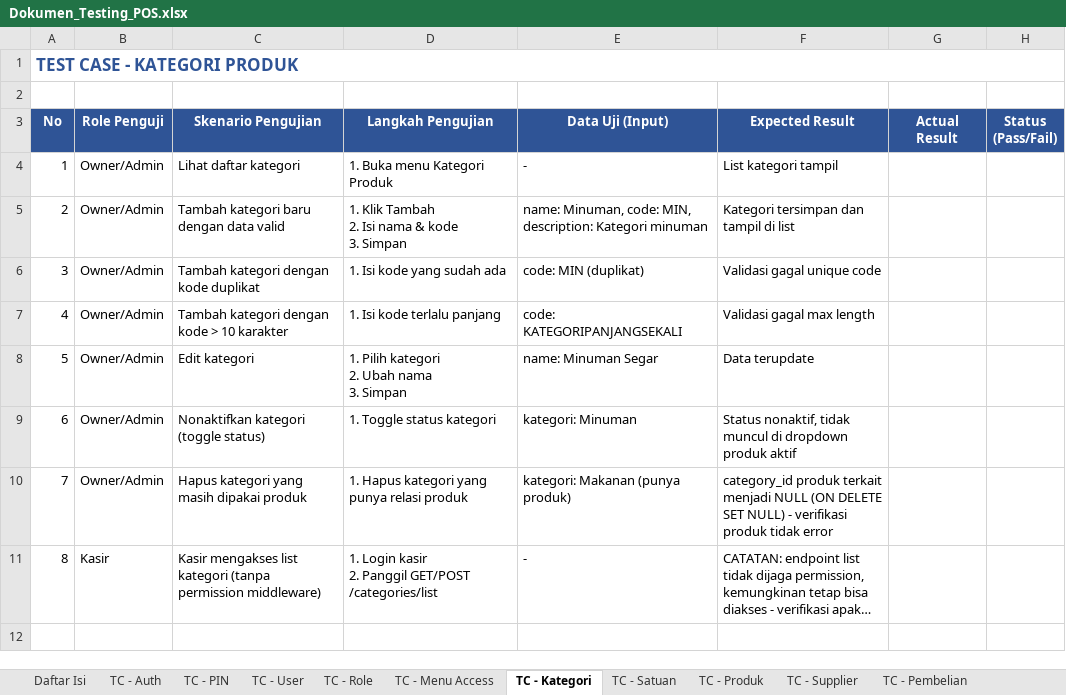
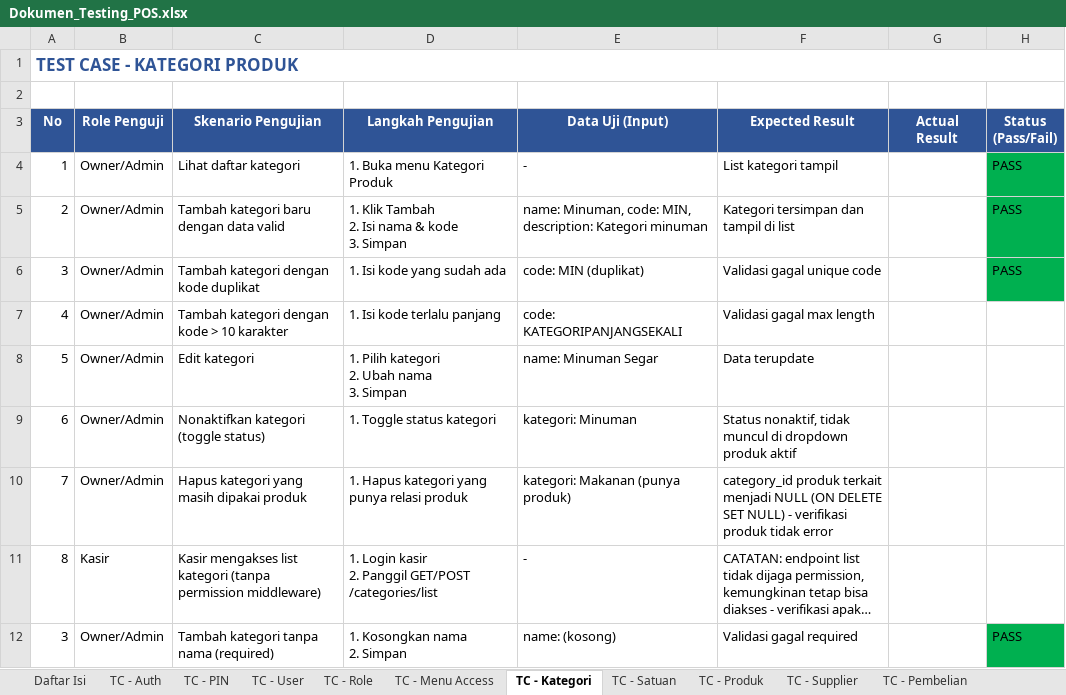
Before and after one commit to bramahendramahendra/Project-POS-Mahenz, an Excel workbook: docs/Dokumen_Testing_POS.xlsx, sheet TC - Kategori, drawn as a sheet; long unchanged cells end in …; values as stored, in another font and other column widths than the file's, no borders; ↵ is a line break in a cell; the diff names each change by its address in the sheet, - before the commit and + after, or states it on an @@ line.

```diff
--- a/docs/Dokumen_Testing_POS.xlsx (sheet TC - Kategori)
+++ b/docs/Dokumen_Testing_POS.xlsx (sheet TC - Kategori)
-H4:H6 (Status (Pass/Fail)): (empty)
+H4:H6 (Status (Pass/Fail)): PASS
-H4:H6 fill: none
+H4:H6 fill: #00B050
+row 12: 3 | Owner/Admin | Tambah kategori tanpa nama (required) | 1. Kosongkan nama ↵ 2. Simpan | name: (kosong) | Validasi gagal required |  | PASS
```
Also changed, not shown: sheet TC - Satuan, sheet TC - Auth, 11 other files.
